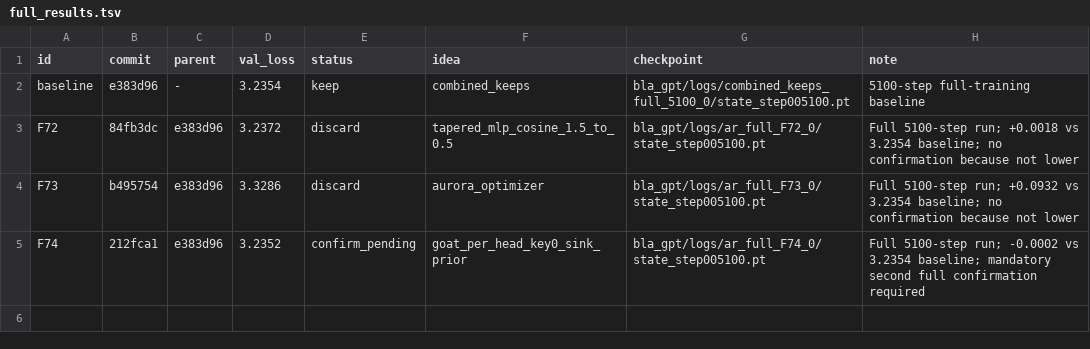
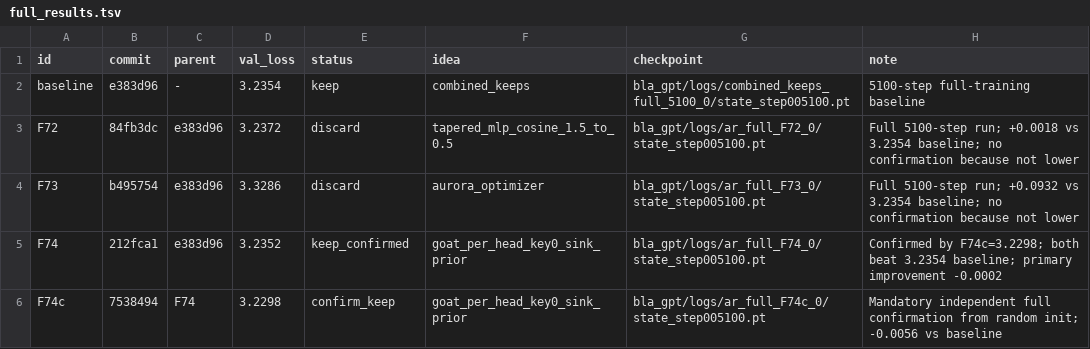
Before and after one commit to erogol/BlaGPT, a TSV file: ar/full_results.tsv, drawn as a sheet.

Commit message:
autoresearch: confirm F74 GOAT sink prior keep

```diff
--- a/ar/full_results.tsv
+++ b/ar/full_results.tsv
@@ -4,2 +4,3 @@ F72	84fb3dc	e383d96	3.2372	discard	tapered_mlp_cosine_1.5_to_0.5	bla_gpt/logs/ar
 F73	b495754	e383d96	3.3286	discard	aurora_optimizer	bla_gpt/logs/ar_full_F73_0/state_step005100.pt	Full 5100-step run; +0.0932 vs 3.2354 baseline; no confirmation because not lower
-F74	212fca1	e383d96	3.2352	confirm_pending	goat_per_head_key0_sink_prior	bla_gpt/logs/ar_full_F74_0/state_step005100.pt	Full 5100-step run; -0.0002 vs 3.2354 baseline; mandatory second full confirmation required
+F74	212fca1	e383d96	3.2352	keep_confirmed	goat_per_head_key0_sink_prior	bla_gpt/logs/ar_full_F74_0/state_step005100.pt	Confirmed by F74c=3.2298; both beat 3.2354 baseline; primary improvement -0.0002
+F74c	7538494	F74	3.2298	confirm_keep	goat_per_head_key0_sink_prior	bla_gpt/logs/ar_full_F74c_0/state_step005100.pt	Mandatory independent full confirmation from random init; -0.0056 vs baseline
```
Also changed, not shown: 4 other files.
